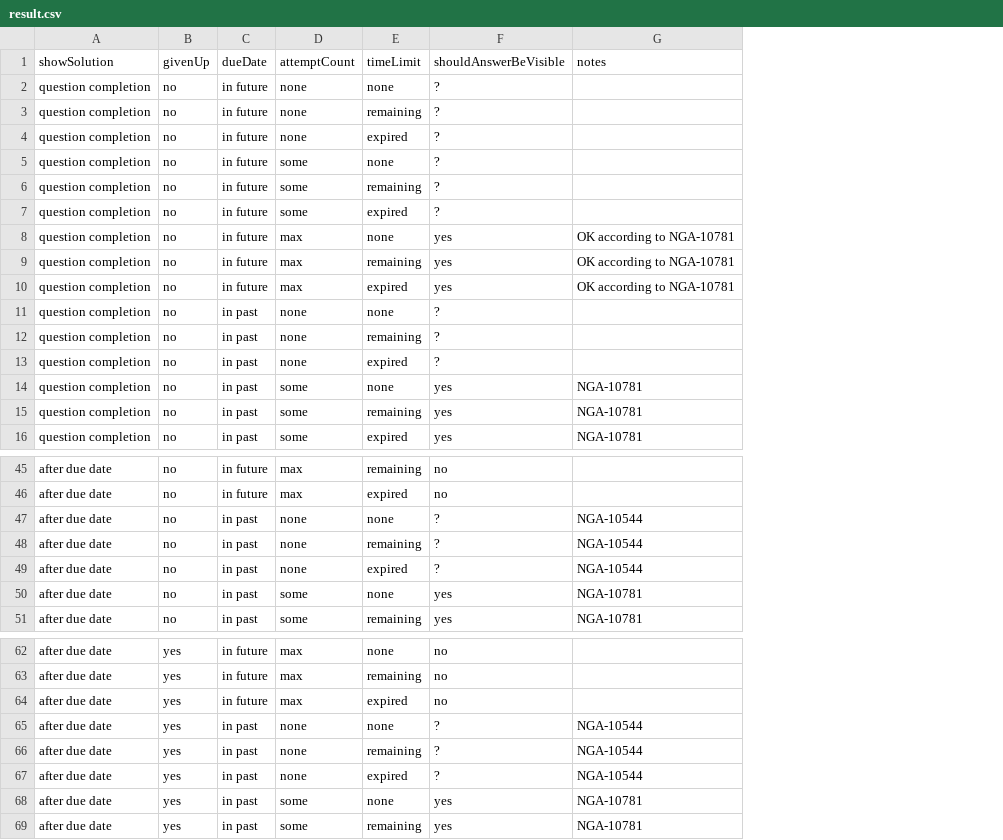
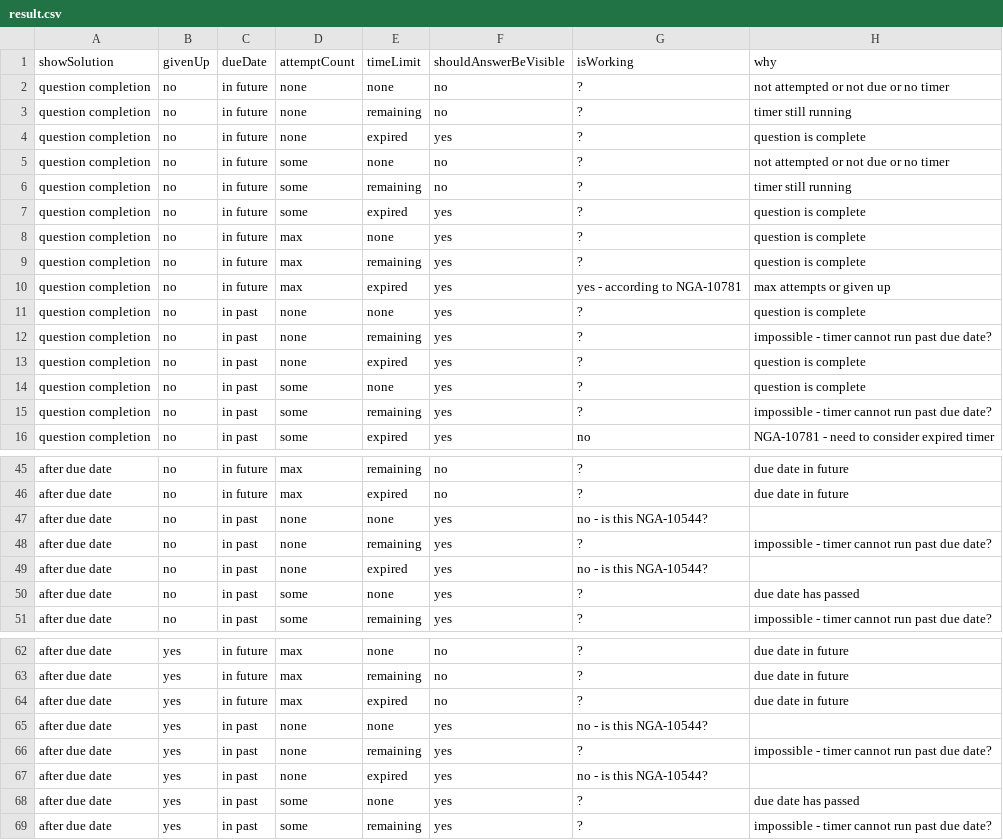
Before and after one commit to tomsaleeba/nga10781-truth-table, a CSV file: result.csv, drawn as a sheet; only a part is shown, gaps mark what is left out; removed rows and columns are numbered as before the commit, all else as after; the diff names each change by its address in the sheet, - before the commit and + after, or states it on an @@ line.

```diff
--- a/result.csv
+++ b/result.csv
-column G (notes), rows 8-16: OK according to NGA-10781 | OK according to NGA-10781 | OK according to NGA-10781 |  |  |  | NGA-10781 | NGA-10781 | NGA-10781; rows 47-51: NGA-10544 | NGA-10544 | NGA-10544 | NGA-10781 | NGA-10781; rows 65-69: NGA-10544 | NGA-10544 | NGA-10544 | NGA-10781 | NGA-10781
+column G (isWorking), rows 2-16: ? | ? | ? | ? | ? | ? | ? | ? | yes - according to NGA-10781 | ? | ? | ? | ? | ? | no; rows 45-51: ? | ? | no - is this NGA-10544? | ? | no - is this NGA-10544? | ? | ?; rows 62-69: ? | ? | ? | no - is this NGA-10544? | ? | no - is this NGA-10544? | ? | ?
+column H (why), rows 2-16: not attempted or not due or no timer | timer still running | question is complete | not attempted or not due or no timer | timer still running | question is complete | question is complete | question is complete | max attempts or given up | question is complete | impossible - timer cannot run past due date? | question is complete | question is complete | impossible - timer cannot run past due date? | NGA-10781 - need to consider expired timer; rows 45-51: due date in future | due date in future |  | impossible - timer cannot run past due date? |  | due date has passed | impossible - timer cannot run past due date?; rows 62-69: due date in future | due date in future | due date in future |  | impossible - timer cannot run past due date? |  | due date has passed | impossible - timer cannot run past due date?
-F2:F3 (shouldAnswerBeVisible): ?
+F2:F3 (shouldAnswerBeVisible): no
-F4 (shouldAnswerBeVisible): ?
+F4 (shouldAnswerBeVisible): yes
-F5:F6 (shouldAnswerBeVisible): ?
+F5:F6 (shouldAnswerBeVisible): no
-F7 (shouldAnswerBeVisible): ?
+F7 (shouldAnswerBeVisible): yes
-F11:F13 (shouldAnswerBeVisible): ?
+F11:F13 (shouldAnswerBeVisible): yes
-F47:F49 (shouldAnswerBeVisible): ?
+F47:F49 (shouldAnswerBeVisible): yes
-F65:F67 (shouldAnswerBeVisible): ?
+F65:F67 (shouldAnswerBeVisible): yes
```
Also changed, not shown: 3 other files.
